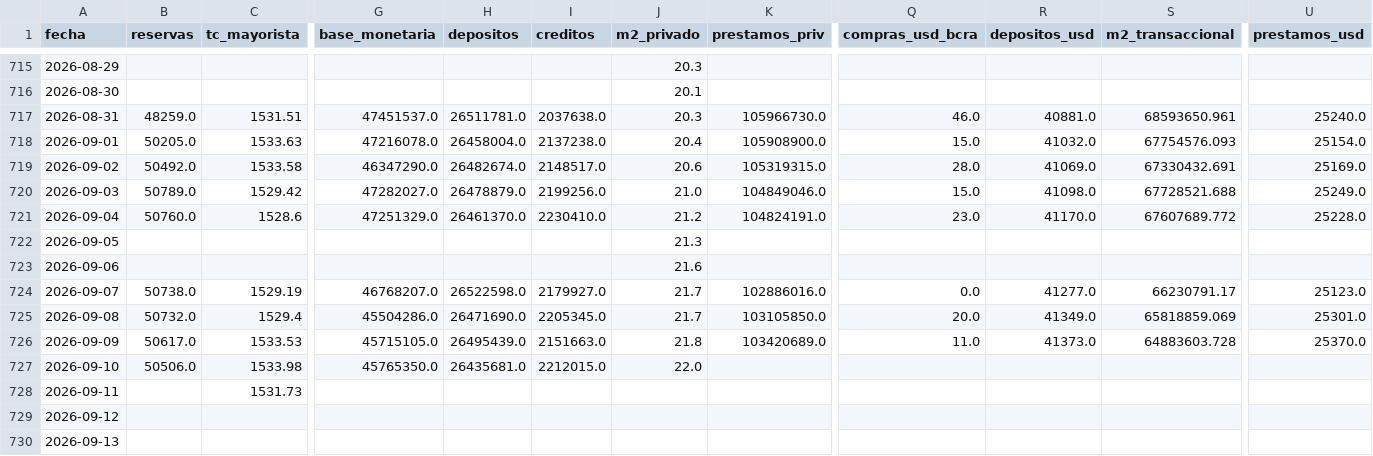
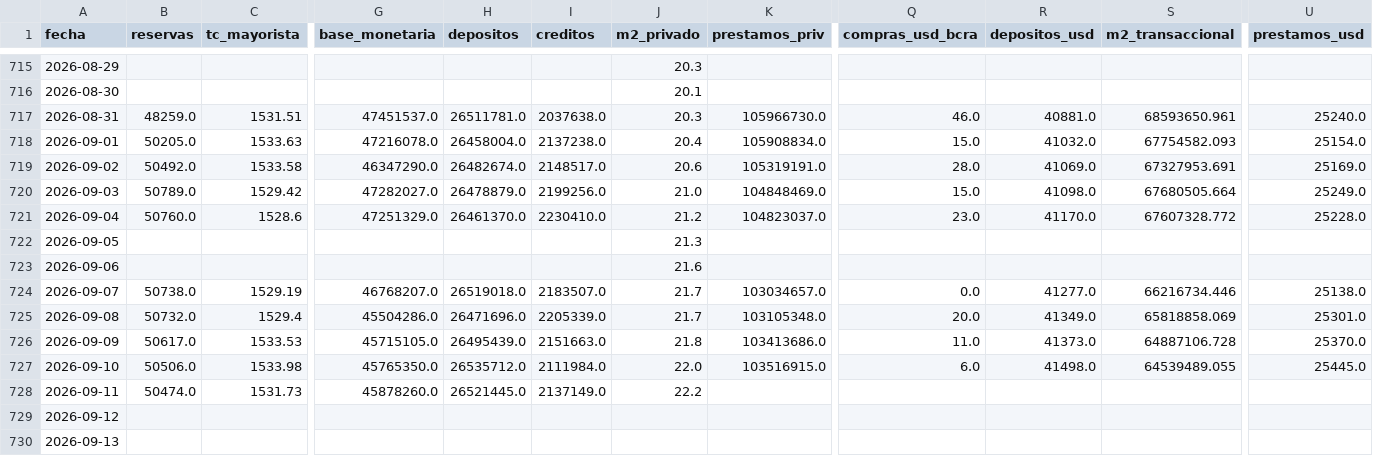
Before and after one commit to garciaborgheslautaro/acavalores-monitor-macro, a CSV file: data/bcra_data.csv, drawn as a sheet; only a part is shown, gaps mark what is left out; the diff covers the shown part only; the diff names each change by its address in the sheet, - before the commit and + after, or states it on an @@ line.

```diff
--- a/data/bcra_data.csv
+++ b/data/bcra_data.csv
-K718 (prestamos_priv): 105908900.0
+K718 (prestamos_priv): 105908834.0
-S718 (m2_transaccional): 67754576.093
+S718 (m2_transaccional): 67754582.093
-K719 (prestamos_priv): 105319315.0
+K719 (prestamos_priv): 105319191.0
-S719 (m2_transaccional): 67330432.691
+S719 (m2_transaccional): 67327953.691
-K720 (prestamos_priv): 104849046.0
+K720 (prestamos_priv): 104848469.0
-S720 (m2_transaccional): 67728521.688
+S720 (m2_transaccional): 67680505.664
-K721 (prestamos_priv): 104824191.0
+K721 (prestamos_priv): 104823037.0
-S721 (m2_transaccional): 67607689.772
+S721 (m2_transaccional): 67607328.772
-H724 (depositos): 26522598.0
+H724 (depositos): 26519018.0
-I724 (creditos): 2179927.0
+I724 (creditos): 2183507.0
-K724 (prestamos_priv): 102886016.0
+K724 (prestamos_priv): 103034657.0
-S724 (m2_transaccional): 66230791.17
+S724 (m2_transaccional): 66216734.446
-U724 (prestamos_usd): 25123.0
+U724 (prestamos_usd): 25138.0
-H725 (depositos): 26471690.0
+H725 (depositos): 26471696.0
-I725 (creditos): 2205345.0
+I725 (creditos): 2205339.0
-K725 (prestamos_priv): 103105850.0
+K725 (prestamos_priv): 103105348.0
-S725 (m2_transaccional): 65818859.069
+S725 (m2_transaccional): 65818858.069
-K726 (prestamos_priv): 103420689.0
+K726 (prestamos_priv): 103413686.0
-S726 (m2_transaccional): 64883603.728
+S726 (m2_transaccional): 64887106.728
-H727 (depositos): 26435681.0
+H727 (depositos): 26535712.0
-I727 (creditos): 2212015.0
+I727 (creditos): 2111984.0
-K727 (prestamos_priv): (empty)
+K727 (prestamos_priv): 103516915.0
-Q727 (compras_usd_bcra): (empty)
+Q727 (compras_usd_bcra): 6.0
-R727 (depositos_usd): (empty)
+R727 (depositos_usd): 41498.0
-S727 (m2_transaccional): (empty)
+S727 (m2_transaccional): 64539489.055
-U727 (prestamos_usd): (empty)
+U727 (prestamos_usd): 25445.0
-B728 (reservas): (empty)
+B728 (reservas): 50474.0
-G728 (base_monetaria): (empty)
+G728 (base_monetaria): 45878260.0
-H728 (depositos): (empty)
+H728 (depositos): 26521445.0
-I728 (creditos): (empty)
+I728 (creditos): 2137149.0
-J728 (m2_privado): (empty)
+J728 (m2_privado): 22.2
```
Also changed, not shown: 17 edited cells elsewhere in this file, data/dolar_data.csv, data/itcrm_data.csv, 5 other files.
